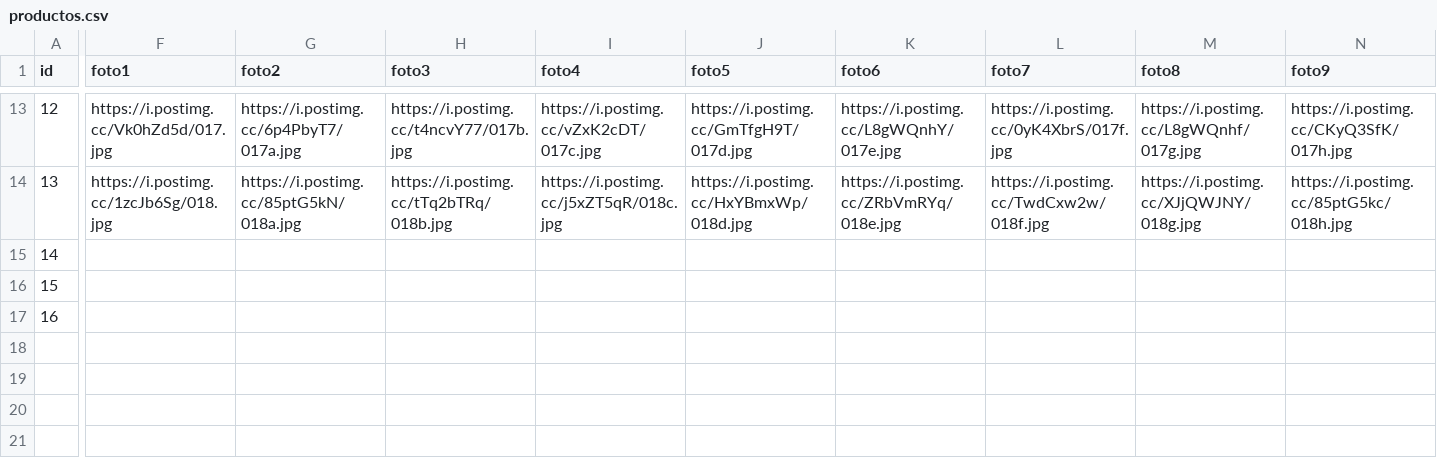
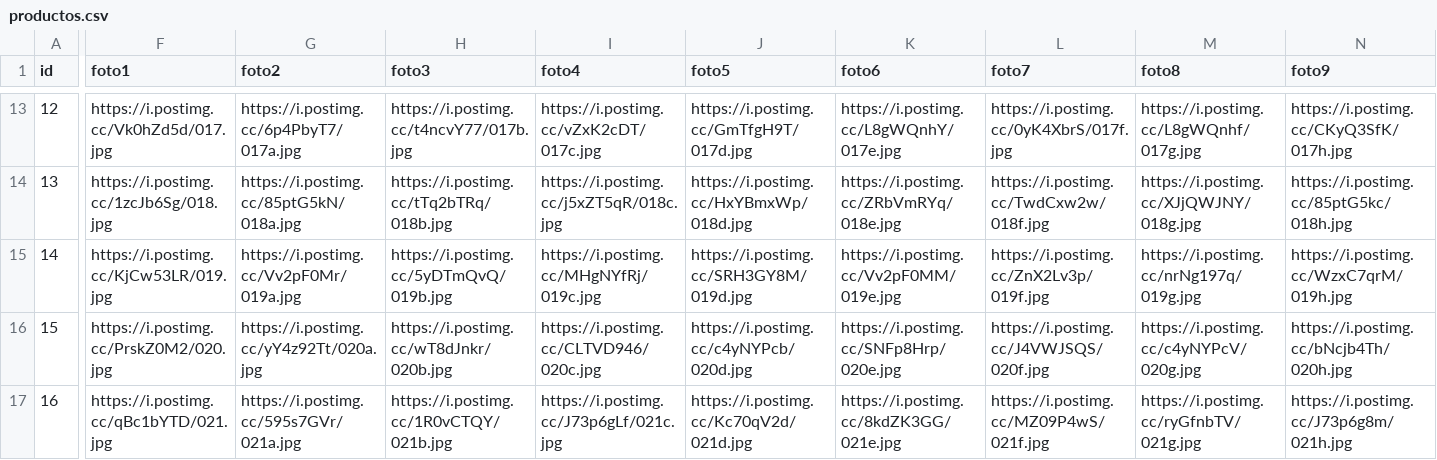
Before and after one commit to gatoimport12100-glitch/Catalogo, a CSV file: productos.csv, drawn as a sheet; only a part is shown, gaps mark what is left out; the diff covers the shown part only; the diff names each change by its address in the sheet, - before the commit and + after, or states it on an @@ line.

Commit message:
Add files via upload

```diff
--- a/productos.csv
+++ b/productos.csv
-F15 (foto1): (empty)
+F15 (foto1): https://i.postimg.cc/KjCw53LR/019.jpg
-G15 (foto2): (empty)
+G15 (foto2): https://i.postimg.cc/Vv2pF0Mr/019a.jpg
-H15 (foto3): (empty)
+H15 (foto3): https://i.postimg.cc/5yDTmQvQ/019b.jpg
-I15 (foto4): (empty)
+I15 (foto4): https://i.postimg.cc/MHgNYfRj/019c.jpg
-J15 (foto5): (empty)
+J15 (foto5): https://i.postimg.cc/SRH3GY8M/019d.jpg
-K15 (foto6): (empty)
+K15 (foto6): https://i.postimg.cc/Vv2pF0MM/019e.jpg
-L15 (foto7): (empty)
+L15 (foto7): https://i.postimg.cc/ZnX2Lv3p/019f.jpg
-M15 (foto8): (empty)
+M15 (foto8): https://i.postimg.cc/nrNg197q/019g.jpg
-N15 (foto9): (empty)
+N15 (foto9): https://i.postimg.cc/WzxC7qrM/019h.jpg
-F16 (foto1): (empty)
+F16 (foto1): https://i.postimg.cc/PrskZ0M2/020.jpg
-G16 (foto2): (empty)
+G16 (foto2): https://i.postimg.cc/yY4z92Tt/020a.jpg
-H16 (foto3): (empty)
+H16 (foto3): https://i.postimg.cc/wT8dJnkr/020b.jpg
-I16 (foto4): (empty)
+I16 (foto4): https://i.postimg.cc/CLTVD946/020c.jpg
-J16 (foto5): (empty)
+J16 (foto5): https://i.postimg.cc/c4yNYPcb/020d.jpg
-K16 (foto6): (empty)
+K16 (foto6): https://i.postimg.cc/SNFp8Hrp/020e.jpg
-L16 (foto7): (empty)
+L16 (foto7): https://i.postimg.cc/J4VWJSQS/020f.jpg
-M16 (foto8): (empty)
+M16 (foto8): https://i.postimg.cc/c4yNYPcV/020g.jpg
-N16 (foto9): (empty)
+N16 (foto9): https://i.postimg.cc/bNcjb4Th/020h.jpg
-F17 (foto1): (empty)
+F17 (foto1): https://i.postimg.cc/qBc1bYTD/021.jpg
-G17 (foto2): (empty)
+G17 (foto2): https://i.postimg.cc/595s7GVr/021a.jpg
-H17 (foto3): (empty)
+H17 (foto3): https://i.postimg.cc/1R0vCTQY/021b.jpg
-I17 (foto4): (empty)
+I17 (foto4): https://i.postimg.cc/J73p6gLf/021c.jpg
-J17 (foto5): (empty)
+J17 (foto5): https://i.postimg.cc/Kc70qV2d/021d.jpg
-K17 (foto6): (empty)
+K17 (foto6): https://i.postimg.cc/8kdZK3GG/021e.jpg
-L17 (foto7): (empty)
+L17 (foto7): https://i.postimg.cc/MZ09P4wS/021f.jpg
-M17 (foto8): (empty)
+M17 (foto8): https://i.postimg.cc/ryGfnbTV/021g.jpg
-N17 (foto9): (empty)
+N17 (foto9): https://i.postimg.cc/J73p6g8m/021h.jpg
```
Also changed, not shown: 5 edited cells elsewhere in this file.
